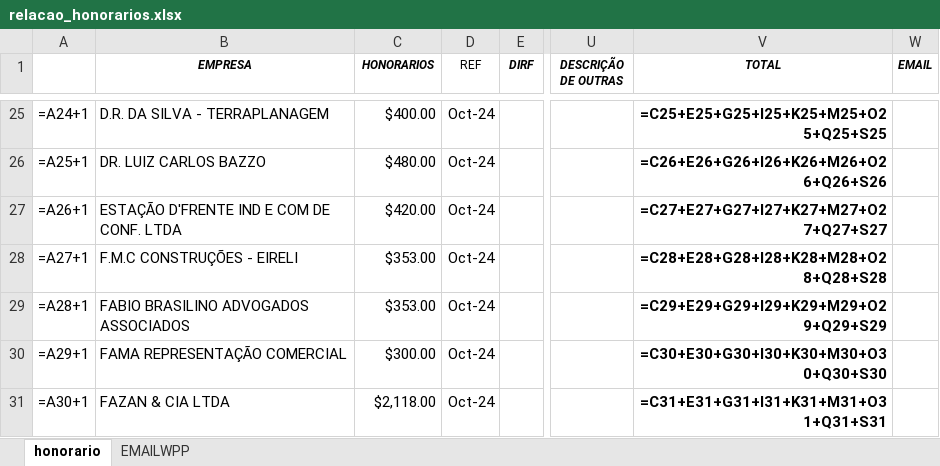
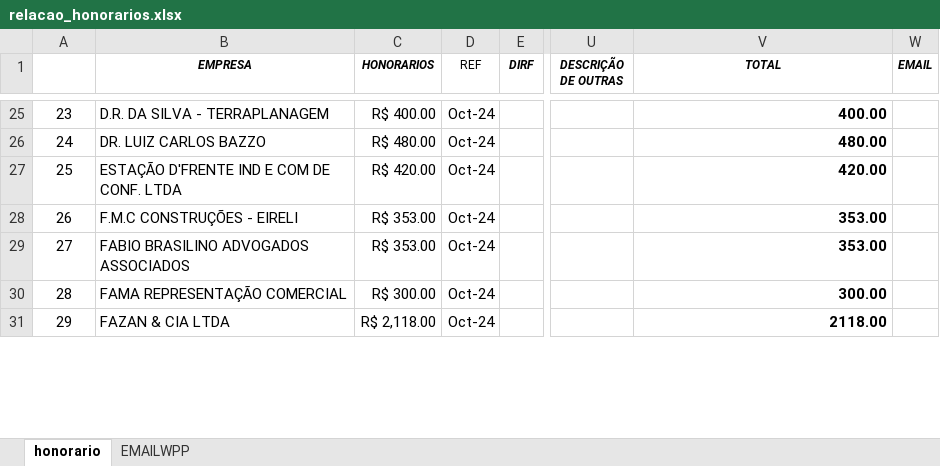
Before and after one commit to LuizHillebrande/Office-automation, an Excel workbook: relacao_honorarios.xlsx, sheet honorario, drawn as a sheet; only a part is shown, gaps mark what is left out; values as stored, in another font and other column widths than the file's, no borders; formulas without a stored value are shown as written; the diff covers the shown part only; the diff names each change by its address in the sheet, - before the commit and + after, or states it on an @@ line.

```diff
--- a/relacao_honorarios.xlsx (sheet honorario)
+++ b/relacao_honorarios.xlsx (sheet honorario)
-A25: =A24+1
+A25: 23
-C25 (HONORARIOS): $400.00
+C25 (HONORARIOS): R$ 400.00
-V25 (TOTAL): =C25+E25+G25+I25+K25+M25+O25+Q25+S25
+V25 (TOTAL): 400.00
-A26: =A25+1
+A26: 24
-C26 (HONORARIOS): $480.00
+C26 (HONORARIOS): R$ 480.00
-V26 (TOTAL): =C26+E26+G26+I26+K26+M26+O26+Q26+S26
+V26 (TOTAL): 480.00
-A27: =A26+1
+A27: 25
-C27 (HONORARIOS): $420.00
+C27 (HONORARIOS): R$ 420.00
-V27 (TOTAL): =C27+E27+G27+I27+K27+M27+O27+Q27+S27
+V27 (TOTAL): 420.00
-A28: =A27+1
+A28: 26
-C28:C29 (HONORARIOS): $353.00
+C28:C29 (HONORARIOS): R$ 353.00
-V28 (TOTAL): =C28+E28+G28+I28+K28+M28+O28+Q28+S28
+V28 (TOTAL): 353.00
-A29: =A28+1
+A29: 27
-V29 (TOTAL): =C29+E29+G29+I29+K29+M29+O29+Q29+S29
+V29 (TOTAL): 353.00
-A30: =A29+1
+A30: 28
-C30 (HONORARIOS): $300.00
+C30 (HONORARIOS): R$ 300.00
-V30 (TOTAL): =C30+E30+G30+I30+K30+M30+O30+Q30+S30
+V30 (TOTAL): 300.00
-A31: =A30+1
+A31: 29
-C31 (HONORARIOS): $2,118.00
+C31 (HONORARIOS): R$ 2,118.00
-V31 (TOTAL): =C31+E31+G31+I31+K31+M31+O31+Q31+S31
+V31 (TOTAL): 2118.00
```
Also changed, not shown: other rows of this sheet, sheet EMAILWPP, 1 other file.
